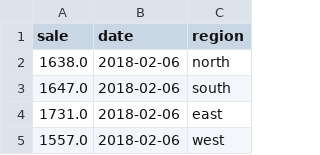
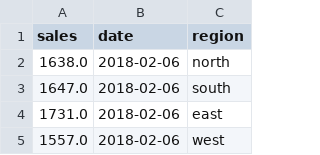
Before and after one commit to abishekbhatta/quantium-work-repo, a CSV file: processed_data.csv, drawn as a sheet; only a part is shown.

Commit message:
Fixed Sales Bug

```diff
--- a/processed_data.csv
+++ b/processed_data.csv
@@ -1,2 +1,2 @@
-sale,date,region
+sales,date,region
 1638.0,2018-02-06,north
```
